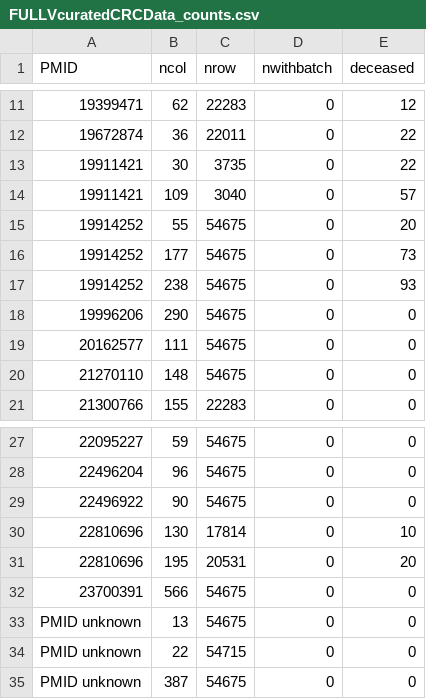
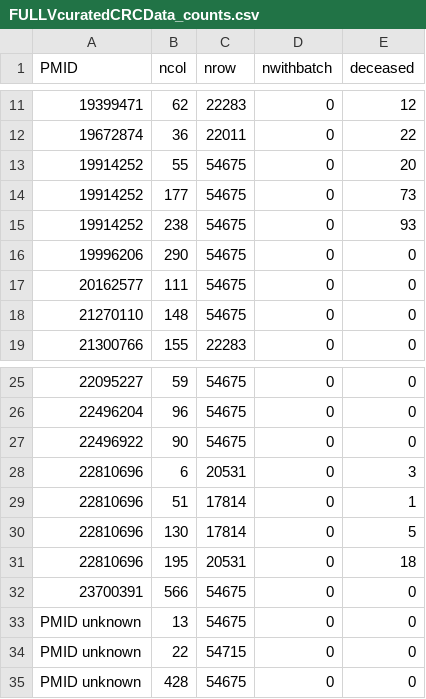
Before and after one commit to biobakery/curatedcrcdata, a CSV file: curation/crc/curatedCRCData/inst/extdata/FULLVcuratedCRCData_counts.csv, drawn as a sheet; only a part is shown, gaps mark what is left out.

```diff
--- a/curation/crc/curatedCRCData/inst/extdata/FULLVcuratedCRCData_counts.csv
+++ b/curation/crc/curatedCRCData/inst/extdata/FULLVcuratedCRCData_counts.csv
@@ -12,4 +12,2 @@
 "19672874",36,22011,0,22
-"19911421",30,3735,0,22
-"19911421",109,3040,0,57
 "19914252",55,54675,0,20
@@ -29,4 +27,6 @@
 "22496922",90,54675,0,0
-"22810696",130,17814,0,10
-"22810696",195,20531,0,20
+"22810696",6,20531,0,3
+"22810696",51,17814,0,1
+"22810696",130,17814,0,5
+"22810696",195,20531,0,18
 "23700391",566,54675,0,0
@@ -34,2 +34,2 @@
 "PMID unknown",22,54715,0,0
-"PMID unknown",387,54675,0,0
+"PMID unknown",428,54675,0,0
```
Also changed, not shown: curation/crc/curatedCRCData/inst/extdata/curatedCRCData_counts.csv, 6 other files.
